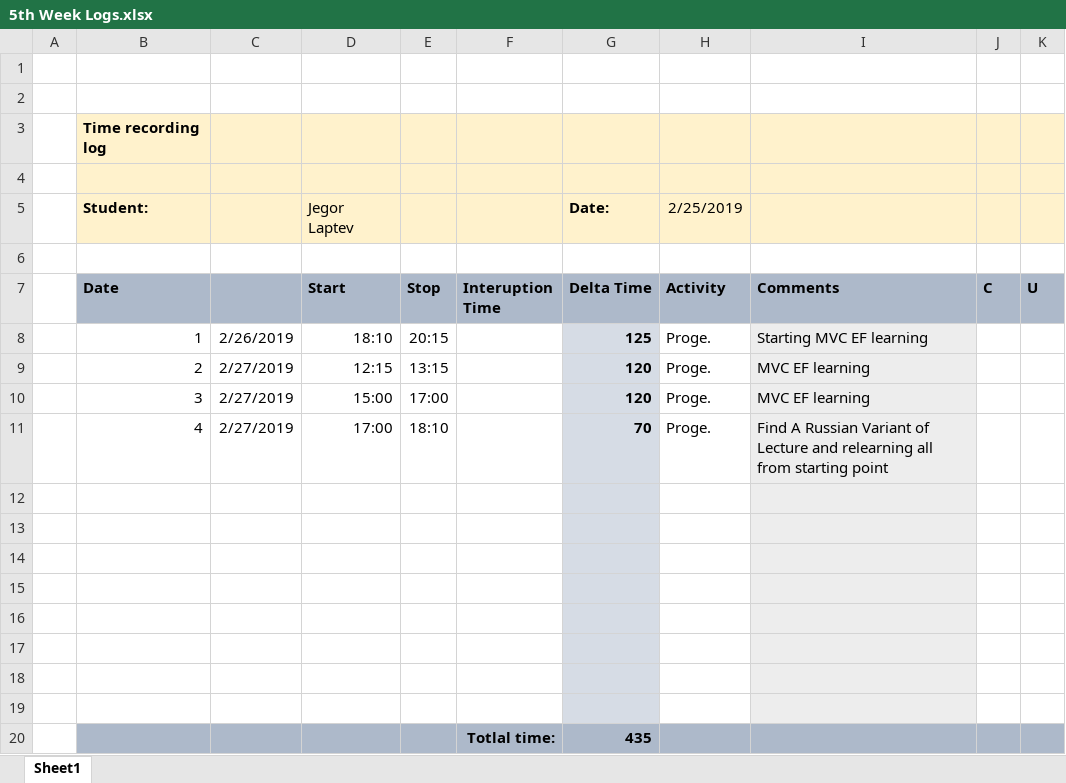
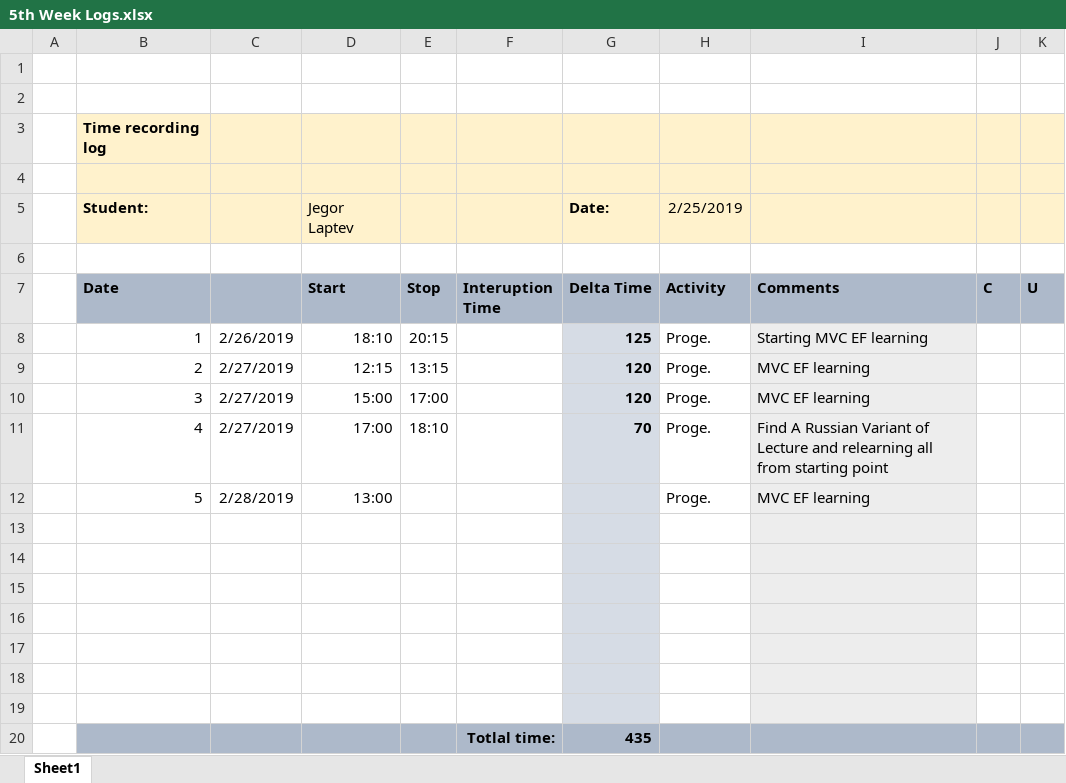
Before and after one commit to SeriousLeCid/ISA2_Jegor_Laptev, an Excel workbook: Logs/5th Week Logs.xlsx, sheet Sheet1, drawn as a sheet; values as stored, in another font and other column widths than the file's, no borders; the diff names each change by its address in the sheet, - before the commit and + after, or states it on an @@ line.

```diff
--- a/Logs/5th Week Logs.xlsx (sheet Sheet1)
+++ b/Logs/5th Week Logs.xlsx (sheet Sheet1)
-row 12: (empty)
+row 12:  | 5 | 2/28/2019 | 13:00 |  |  |  | Proge. | MVC EF learning
```
Also changed, not shown: 3 other files.
